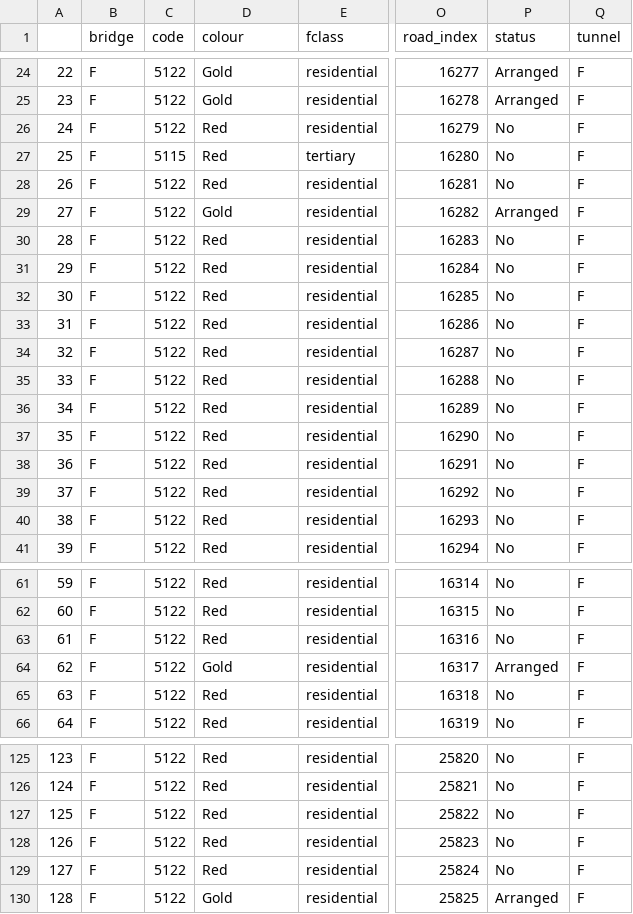
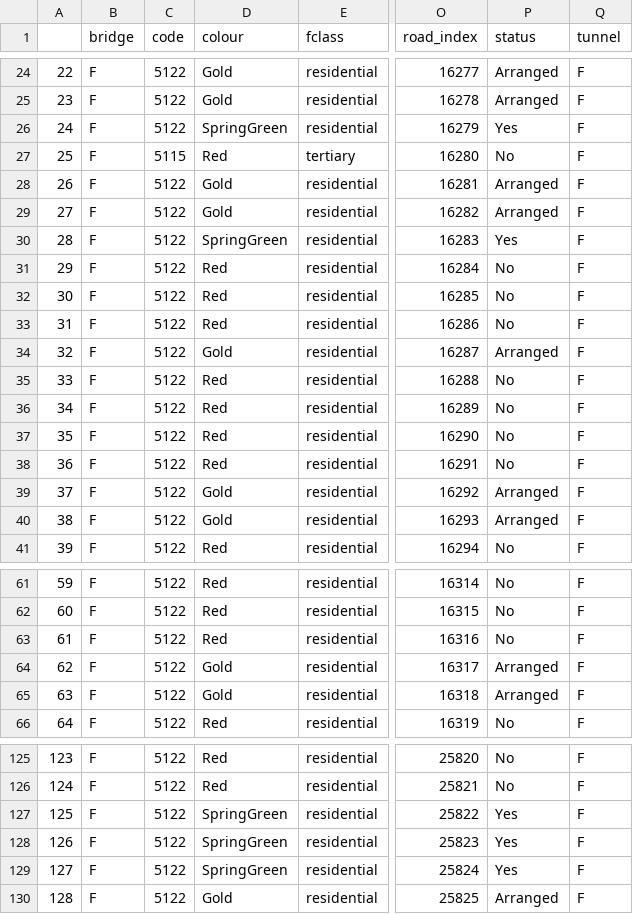
Before and after one commit to scotwheeler/LocalRoadMap, a CSV file: Ladygrove_canvassing/Ladygrove_canvassing_roads.csv, drawn as a sheet; only a part is shown, gaps mark what is left out; the diff covers the shown part only; the diff names each change by its address in the sheet, - before the commit and + after, or states it on an @@ line.

```diff
--- a/Ladygrove_canvassing/Ladygrove_canvassing_roads.csv
+++ b/Ladygrove_canvassing/Ladygrove_canvassing_roads.csv
-D26 (colour): Red
+D26 (colour): SpringGreen
-P26 (status): No
+P26 (status): Yes
-D28 (colour): Red
+D28 (colour): Gold
-P28 (status): No
+P28 (status): Arranged
-D30 (colour): Red
+D30 (colour): SpringGreen
-P30 (status): No
+P30 (status): Yes
-D34 (colour): Red
+D34 (colour): Gold
-P34 (status): No
+P34 (status): Arranged
-D39:D40 (colour): Red
+D39:D40 (colour): Gold
-P39:P40 (status): No
+P39:P40 (status): Arranged
-D65 (colour): Red
+D65 (colour): Gold
-P65 (status): No
+P65 (status): Arranged
-D127:D129 (colour): Red
+D127:D129 (colour): SpringGreen
-P127:P129 (status): No
+P127:P129 (status): Yes
```
Also changed, not shown: 34 edited cells elsewhere in this file, Ladygrove_canvassing/Ladygrove_canvassing_status.csv, 3 other files.
